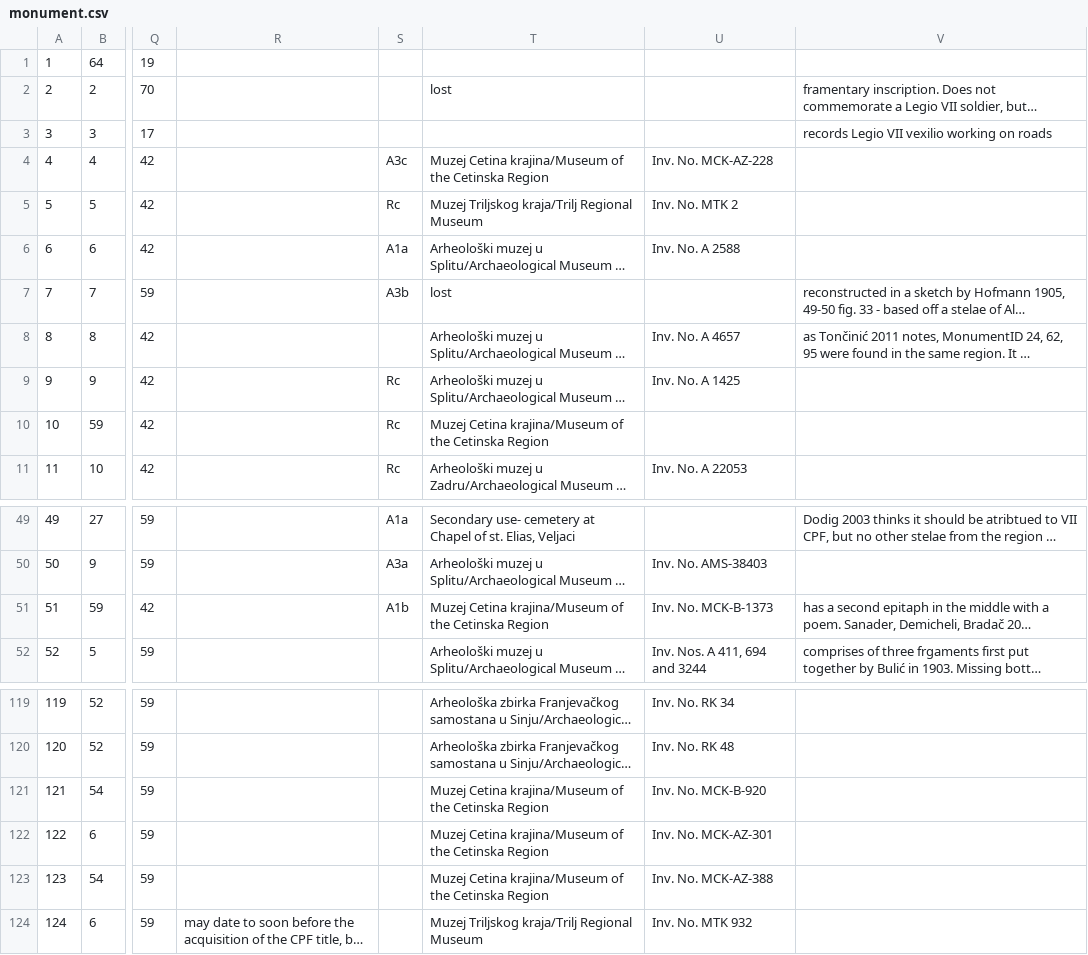
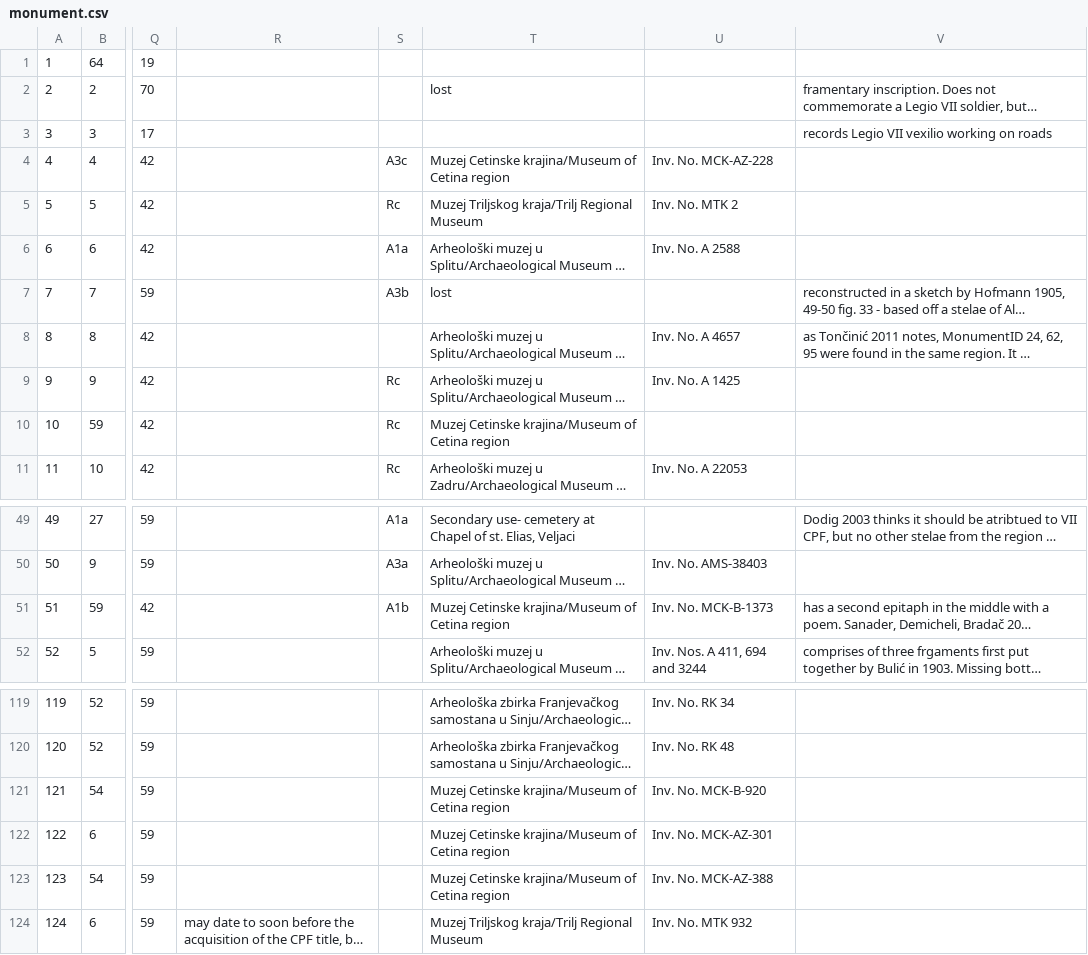
Before and after one commit to EwanSC/BromansCoopey, a CSV file: original_source_data/monument.csv, drawn as a sheet; only a part is shown, gaps mark what is left out; long unchanged cells end in …; the diff names each change by its address in the sheet, - before the commit and + after, or states it on an @@ line.

```diff
--- a/original_source_data/monument.csv
+++ b/original_source_data/monument.csv
-T4: Muzej Cetina krajina/Museum of the Cetinska Region
+T4: Muzej Cetinske krajina/Museum of Cetina region
-T10: Muzej Cetina krajina/Museum of the Cetinska Region
+T10: Muzej Cetinske krajina/Museum of Cetina region
-T51: Muzej Cetina krajina/Museum of the Cetinska Region
+T51: Muzej Cetinske krajina/Museum of Cetina region
-T121:T123: Muzej Cetina krajina/Museum of the Cetinska Region
+T121:T123: Muzej Cetinske krajina/Museum of Cetina region
```
Also changed, not shown: 2 other files.
